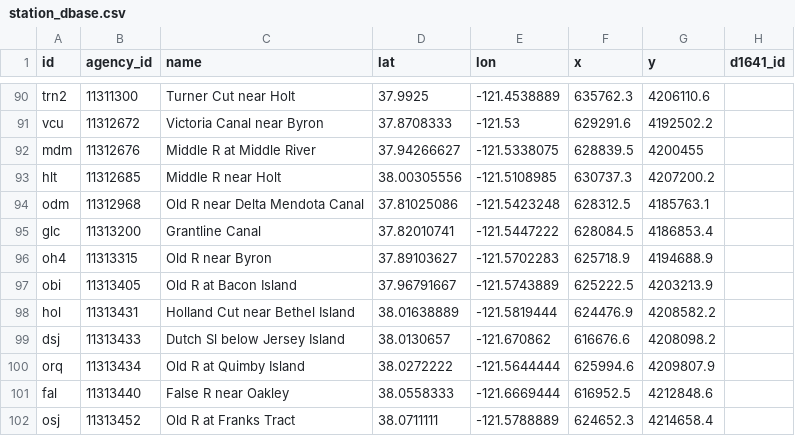
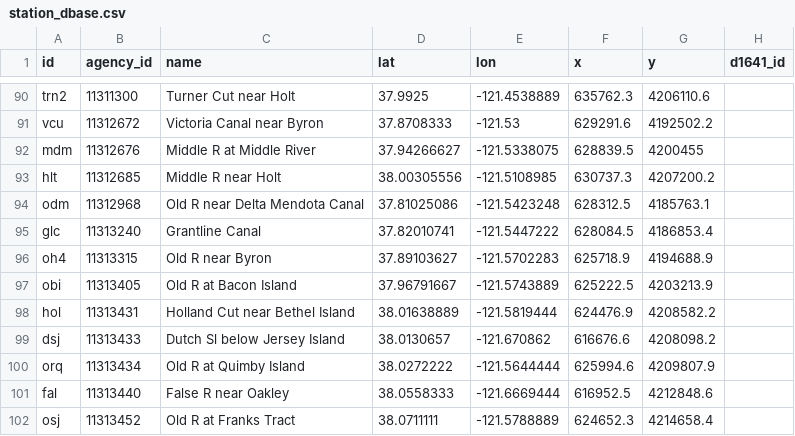
Before and after one commit to CADWRDeltaModeling/vtools3, a CSV file: vtools/datastore/station_dbase.csv, drawn as a sheet; only a part is shown, gaps mark what is left out; the diff names each change by its address in the sheet, - before the commit and + after, or states it on an @@ line.

Commit message:
Added --stations flag to all downloaders in unified way, deprecated the separate --list feature in download_noaa and some bug fixes.

```diff
--- a/vtools/datastore/station_dbase.csv
+++ b/vtools/datastore/station_dbase.csv
-B95 (agency_id): 11313200
+B95 (agency_id): 11313240
```
Also changed, not shown: 6 other files.
